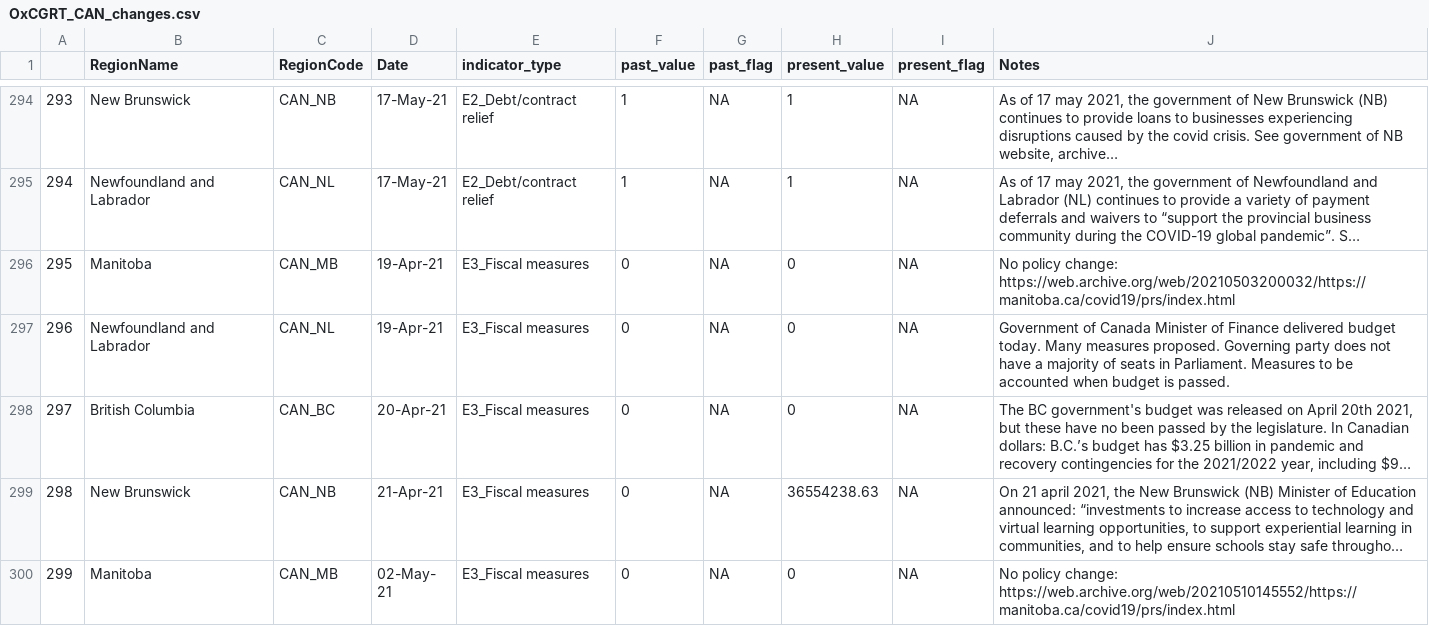
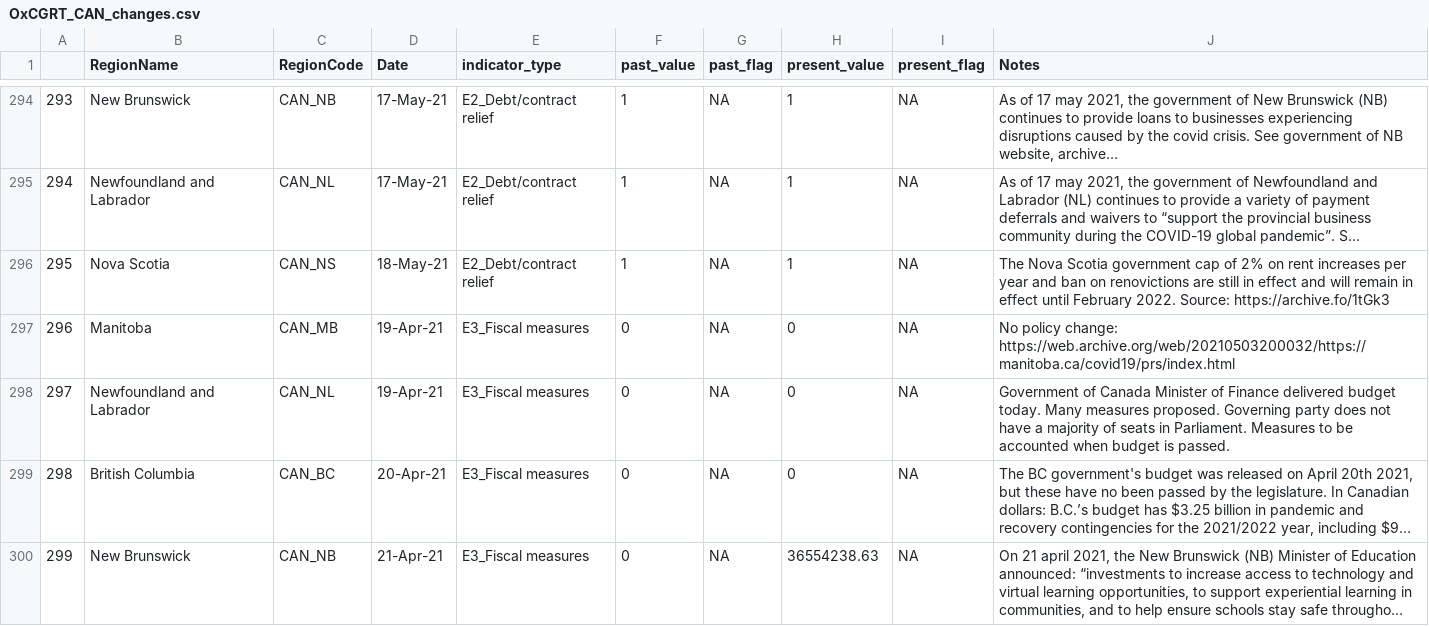
Before and after one commit to saptahash/BSGtracker_analysis, a CSV file: data/OxCGRT_CAN_changes.csv, drawn as a sheet; only a part is shown, gaps mark what is left out; the shorter side is filled out with more unchanged rows; long unchanged cells end in …; addresses are those after the commit; the diff covers the shown part only; the diff names each change by its address in the sheet, - before the commit and + after, or states it on an @@ line.

```diff
--- a/data/OxCGRT_CAN_changes.csv
+++ b/data/OxCGRT_CAN_changes.csv
+row 296: 295 | Nova Scotia | CAN_NS | 18-May-21 | E2_Debt/contract relief | 1 | NA | 1 | NA | The Nova Scotia government cap of 2% on rent increases per year and ban on renovictions are still in effect and will remain in effect until February 2022. Source: https://archive.fo/1tGk3
@@ column A renumbered from row 297 down @@
```
Also changed, not shown: 2 added rows and 2 edited cells elsewhere in this file, 1 other file.
